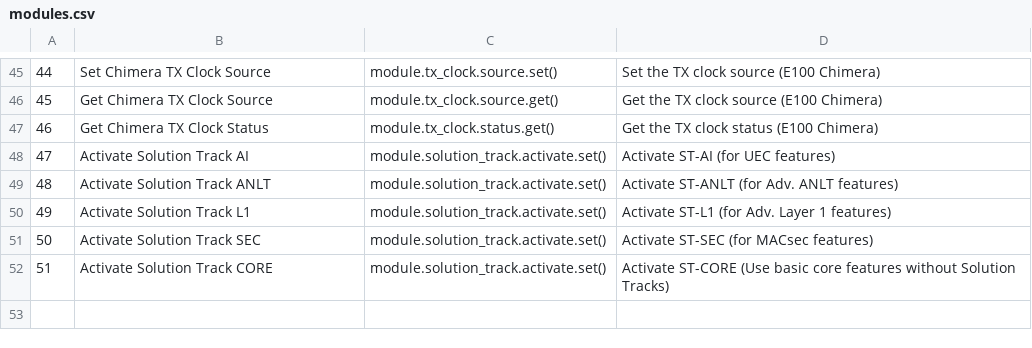
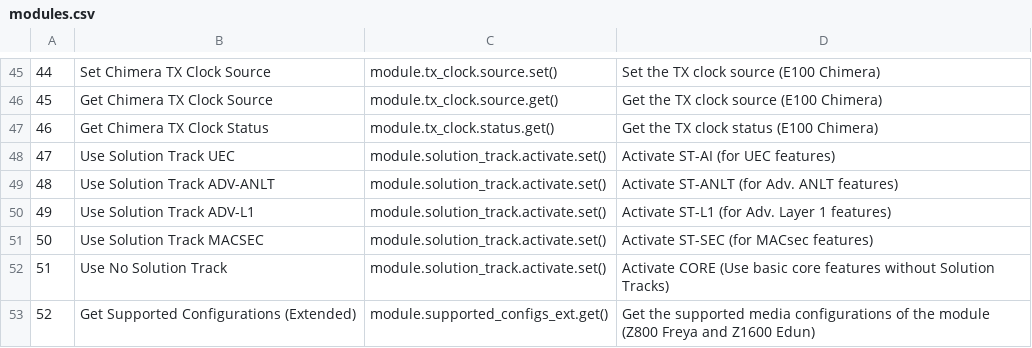
Before and after one commit to xenanetworks/tdl-xoa-driver, a CSV file: docs/source/api_ref/hli/modules/modules.csv, drawn as a sheet; only a part is shown, gaps mark what is left out.

Commit message:
Add module.supported_configs_ext to doc

```diff
--- a/docs/source/api_ref/hli/modules/modules.csv
+++ b/docs/source/api_ref/hli/modules/modules.csv
@@ -47,6 +47,7 @@
 "46","Get Chimera TX Clock Status","module.tx_clock.status.get()","Get the TX clock status (E100 Chimera)"
-"47","Activate Solution Track AI","module.solution_track.activate.set()","Activate ST-AI (for UEC features)"
-"48","Activate Solution Track ANLT","module.solution_track.activate.set()","Activate ST-ANLT (for Adv. ANLT features)"
-"49","Activate Solution Track L1","module.solution_track.activate.set()","Activate ST-L1 (for Adv. Layer 1 features)"
-"50","Activate Solution Track SEC","module.solution_track.activate.set()","Activate ST-SEC (for MACsec features)"
-"51","Activate Solution Track CORE","module.solution_track.activate.set()","Activate ST-CORE (Use basic core features without Solution Tracks)"
+"47","Use Solution Track UEC","module.solution_track.activate.set()","Activate ST-AI (for UEC features)"
+"48","Use Solution Track ADV-ANLT","module.solution_track.activate.set()","Activate ST-ANLT (for Adv. ANLT features)"
+"49","Use Solution Track ADV-L1","module.solution_track.activate.set()","Activate ST-L1 (for Adv. Layer 1 features)"
+"50","Use Solution Track MACSEC","module.solution_track.activate.set()","Activate ST-SEC (for MACsec features)"
+"51","Use No Solution Track","module.solution_track.activate.set()","Activate CORE (Use basic core features without Solution Tracks)"
+"52","Get Supported Configurations (Extended)","module.supported_configs_ext.get()","Get the supported media configurations of the module (Z800 Freya and Z1600 Edun)"
```
Also changed, not shown: 1 other file.
